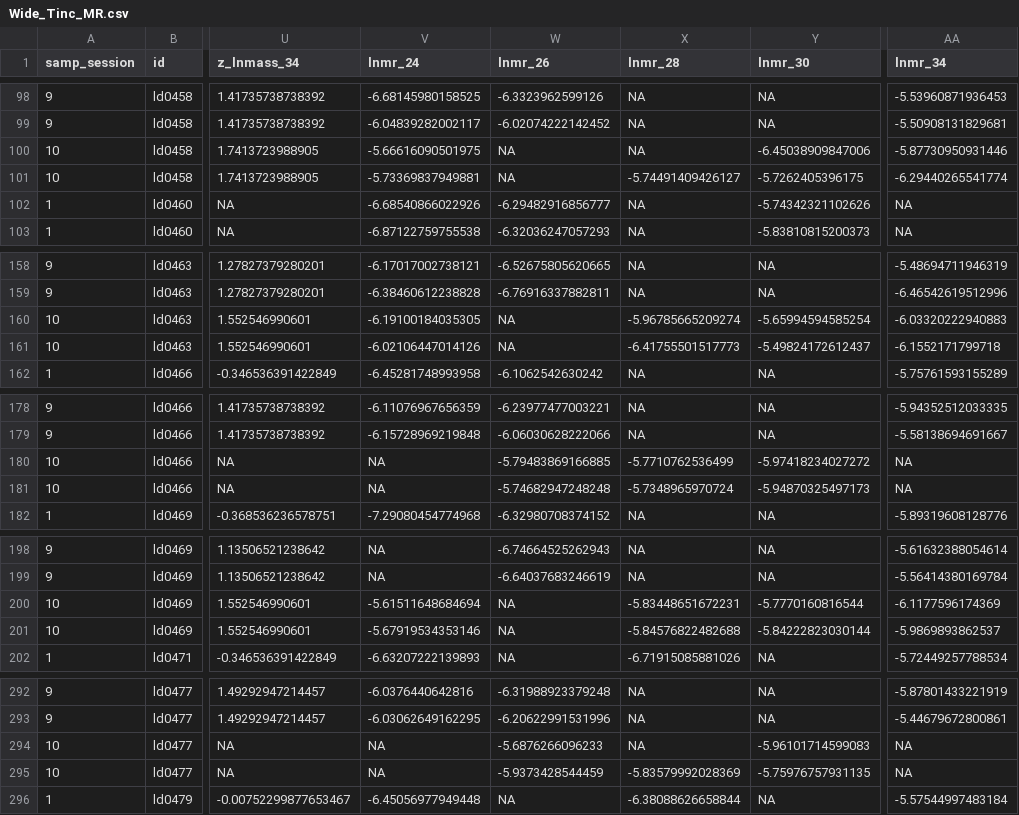
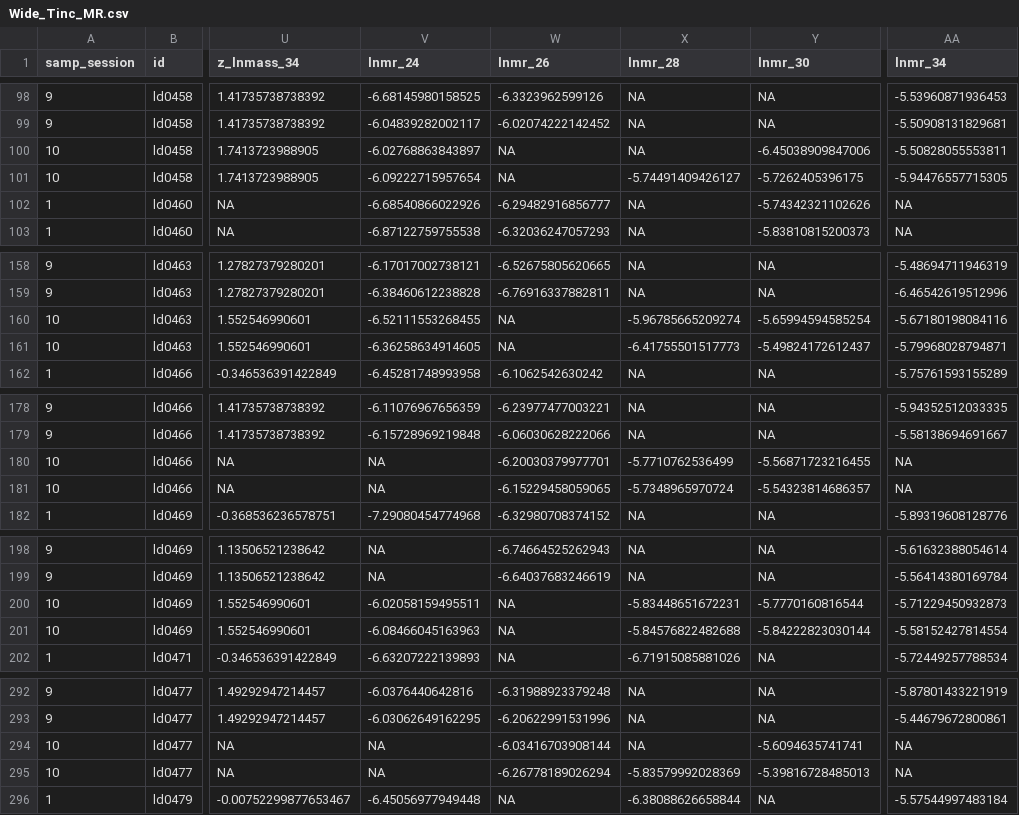
Before and after one commit to daniel1noble/deli_inc_metabTelo, a CSV file: data/processed/Wide_Tinc_MR.csv, drawn as a sheet; only a part is shown, gaps mark what is left out; the diff covers the shown part only; the diff names each change by its address in the sheet, - before the commit and + after, or states it on an @@ line.

```diff
--- a/data/processed/Wide_Tinc_MR.csv
+++ b/data/processed/Wide_Tinc_MR.csv
-V100 (lnmr_24): -5.66616090501975
+V100 (lnmr_24): -6.02768863843897
-AA100 (lnmr_34): -5.87730950931446
+AA100 (lnmr_34): -5.50828055553811
-V101 (lnmr_24): -5.73369837949881
+V101 (lnmr_24): -6.09222715957654
-AA101 (lnmr_34): -6.29440265541774
+AA101 (lnmr_34): -5.94476557715305
-V160 (lnmr_24): -6.19100184035305
+V160 (lnmr_24): -6.52111553268455
-AA160 (lnmr_34): -6.03320222940883
+AA160 (lnmr_34): -5.67180198084116
-V161 (lnmr_24): -6.02106447014126
+V161 (lnmr_24): -6.36258634914605
-AA161 (lnmr_34): -6.1552171799718
+AA161 (lnmr_34): -5.79968028794871
-W180 (lnmr_26): -5.79483869166885
+W180 (lnmr_26): -6.20030379977701
-Y180 (lnmr_30): -5.97418234027272
+Y180 (lnmr_30): -5.56871723216455
-W181 (lnmr_26): -5.74682947248248
+W181 (lnmr_26): -6.15229458059065
-Y181 (lnmr_30): -5.94870325497173
+Y181 (lnmr_30): -5.54323814686357
-V200 (lnmr_24): -5.61511648684694
+V200 (lnmr_24): -6.02058159495511
-AA200 (lnmr_34): -6.1177596174369
+AA200 (lnmr_34): -5.71229450932873
-V201 (lnmr_24): -5.67919534353146
+V201 (lnmr_24): -6.08466045163963
-AA201 (lnmr_34): -5.9869893862537
+AA201 (lnmr_34): -5.58152427814554
-W294 (lnmr_26): -5.6876266096233
+W294 (lnmr_26): -6.03416703908144
-Y294 (lnmr_30): -5.96101714599083
+Y294 (lnmr_30): -5.6094635741741
-W295 (lnmr_26): -5.9373428544459
+W295 (lnmr_26): -6.26778189026294
-Y295 (lnmr_30): -5.75976757931135
+Y295 (lnmr_30): -5.39816728485013
```
Also changed, not shown: 76 edited cells elsewhere in this file, data/processed/CC_Long_Tinc_MR.csv, data/processed/Long_Tinc_MR_MI.csv.
